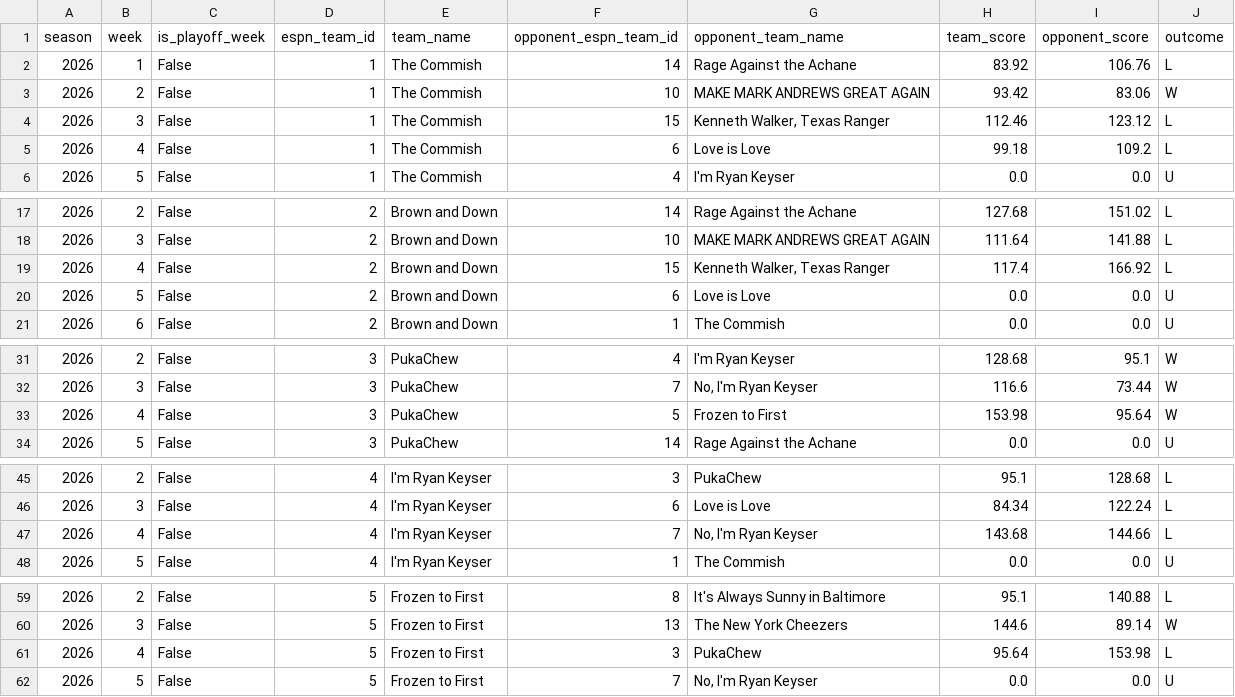
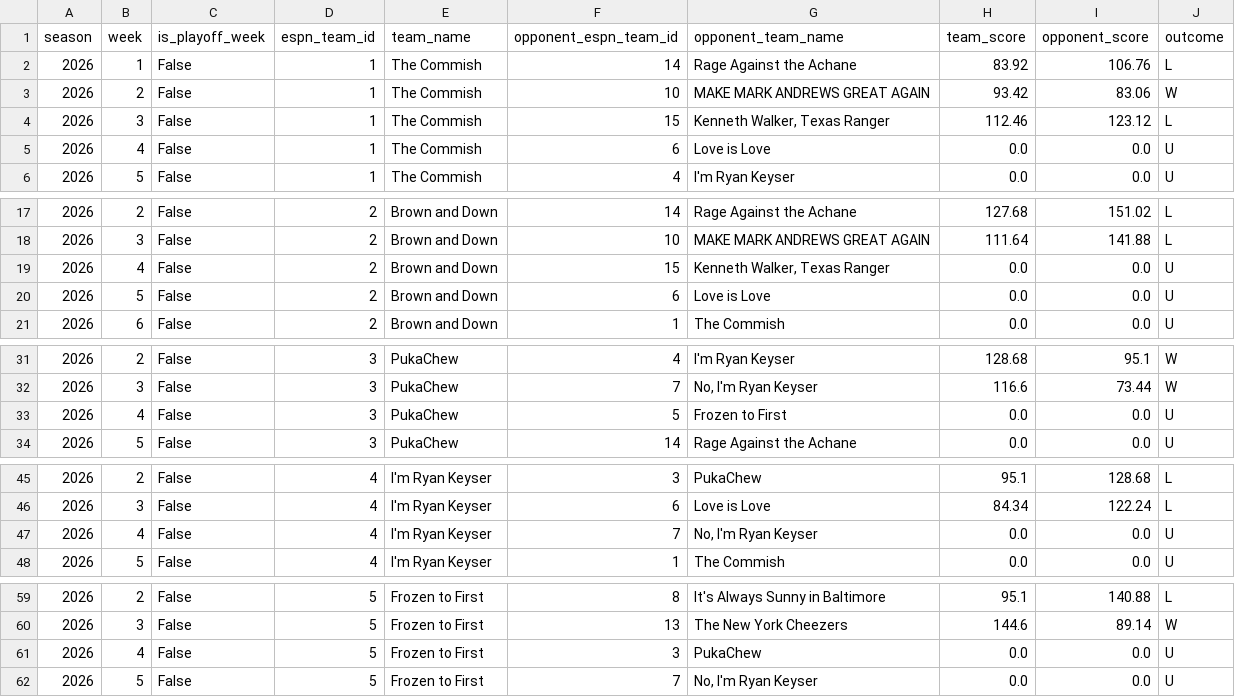
Before and after one commit to MikeRileytech/fantasy-league-history, a CSV file: data/processed/league_399920_season_2026_matchups.csv, drawn as a sheet; only a part is shown, gaps mark what is left out; the diff covers the shown part only.

```diff
--- a/data/processed/league_399920_season_2026_matchups.csv
+++ b/data/processed/league_399920_season_2026_matchups.csv
@@ -4,3 +4,3 @@ season,week,is_playoff_week,espn_team_id,team_name,opponent_espn_team_id,opponen
 2026,3,False,1,The  Commish,15,"Kenneth Walker, Texas Ranger",112.46,123.12,L
-2026,4,False,1,The  Commish,6,Love is Love,99.18,109.2,L
+2026,4,False,1,The  Commish,6,Love is Love,0.0,0.0,U
 2026,5,False,1,The  Commish,4,I'm Ryan Keyser ,0.0,0.0,U
@@ -18,3 +18,3 @@ season,week,is_playoff_week,espn_team_id,team_name,opponent_espn_team_id,opponen
 2026,3,False,2,Brown and Down,10,MAKE MARK ANDREWS GREAT AGAIN,111.64,141.88,L
-2026,4,False,2,Brown and Down,15,"Kenneth Walker, Texas Ranger",117.4,166.92,L
+2026,4,False,2,Brown and Down,15,"Kenneth Walker, Texas Ranger",0.0,0.0,U
 2026,5,False,2,Brown and Down,6,Love is Love,0.0,0.0,U
@@ -32,3 +32,3 @@ season,week,is_playoff_week,espn_team_id,team_name,opponent_espn_team_id,opponen
 2026,3,False,3,PukaChew,7,"No, I'm Ryan Keyser ",116.6,73.44,W
-2026,4,False,3,PukaChew,5,Frozen to First,153.98,95.64,W
+2026,4,False,3,PukaChew,5,Frozen to First,0.0,0.0,U
 2026,5,False,3,PukaChew,14,Rage Against the Achane,0.0,0.0,U
@@ -46,3 +46,3 @@ season,week,is_playoff_week,espn_team_id,team_name,opponent_espn_team_id,opponen
 2026,3,False,4,I'm Ryan Keyser ,6,Love is Love,84.34,122.24,L
-2026,4,False,4,I'm Ryan Keyser ,7,"No, I'm Ryan Keyser ",143.68,144.66,L
+2026,4,False,4,I'm Ryan Keyser ,7,"No, I'm Ryan Keyser ",0.0,0.0,U
 2026,5,False,4,I'm Ryan Keyser ,1,The  Commish,0.0,0.0,U
@@ -60,3 +60,3 @@ season,week,is_playoff_week,espn_team_id,team_name,opponent_espn_team_id,opponen
 2026,3,False,5,Frozen to First,13,The New York Cheezers,144.6,89.14,W
-2026,4,False,5,Frozen to First,3,PukaChew,95.64,153.98,L
+2026,4,False,5,Frozen to First,3,PukaChew,0.0,0.0,U
 2026,5,False,5,Frozen to First,7,"No, I'm Ryan Keyser ",0.0,0.0,U
```
Also changed, not shown: 21 edited cells elsewhere in this file.
